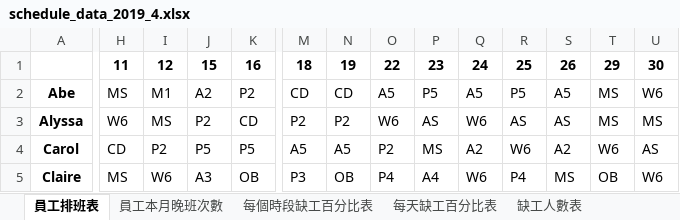
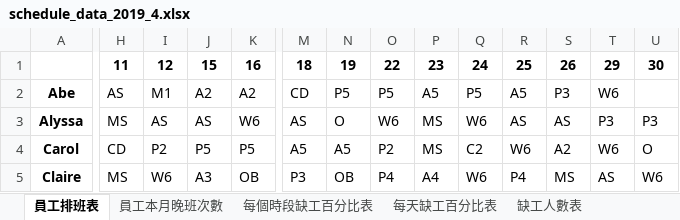
Before and after one commit to h920032/IM_project, an Excel workbook: schedule_data_2019_4.xlsx, sheet 員工排班表, drawn as a sheet; only a part is shown, gaps mark what is left out; values as stored, in another font and other column widths than the file's, no borders; the diff covers the shown part only; the diff names each change by its address in the sheet, - before the commit and + after, or states it on an @@ line.

```diff
--- a/schedule_data_2019_4.xlsx (sheet 員工排班表)
+++ b/schedule_data_2019_4.xlsx (sheet 員工排班表)
-H2: MS
+H2: AS
-K2: P2
+K2: A2
-N2: CD
+N2: P5
-O2: A5
+O2: P5
-P2: P5
+P2: A5
-Q2: A5
+Q2: P5
-R2: P5
+R2: A5
-S2: A5
+S2: P3
-T2: MS
+T2: W6
-U2: W6
+U2: (empty)
-H3: W6
+H3: MS
-I3: MS
+I3: AS
-J3: P2
+J3: AS
-K3: CD
+K3: W6
-M3: P2
+M3: AS
-N3: P2
+N3: O
-P3: AS
+P3: MS
-T3: MS
+T3: P3
-U3: MS
+U3: P3
-Q4: A2
+Q4: C2
-U4: AS
+U4: O
-T5: OB
+T5: AS
```
Also changed, not shown: 233 edited cells elsewhere in this sheet, sheet 員工每週有哪幾種休息時間, sheet 員工本月晚班次數, 7 other files.
